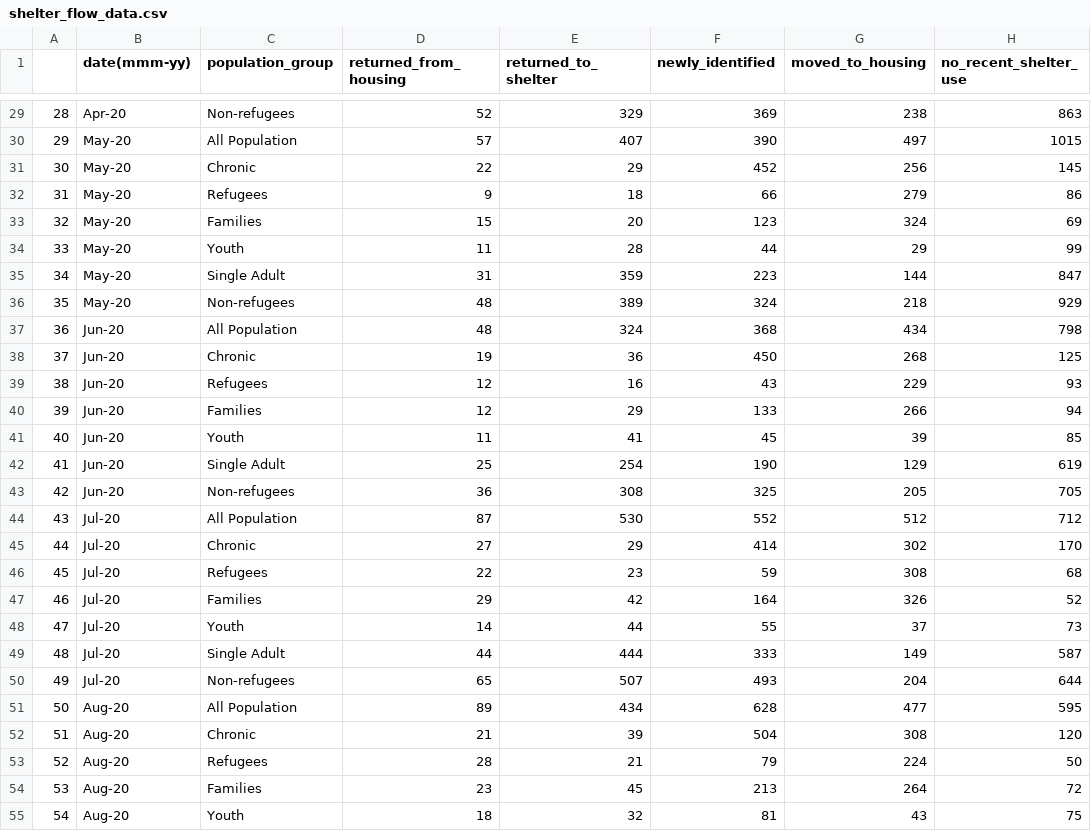
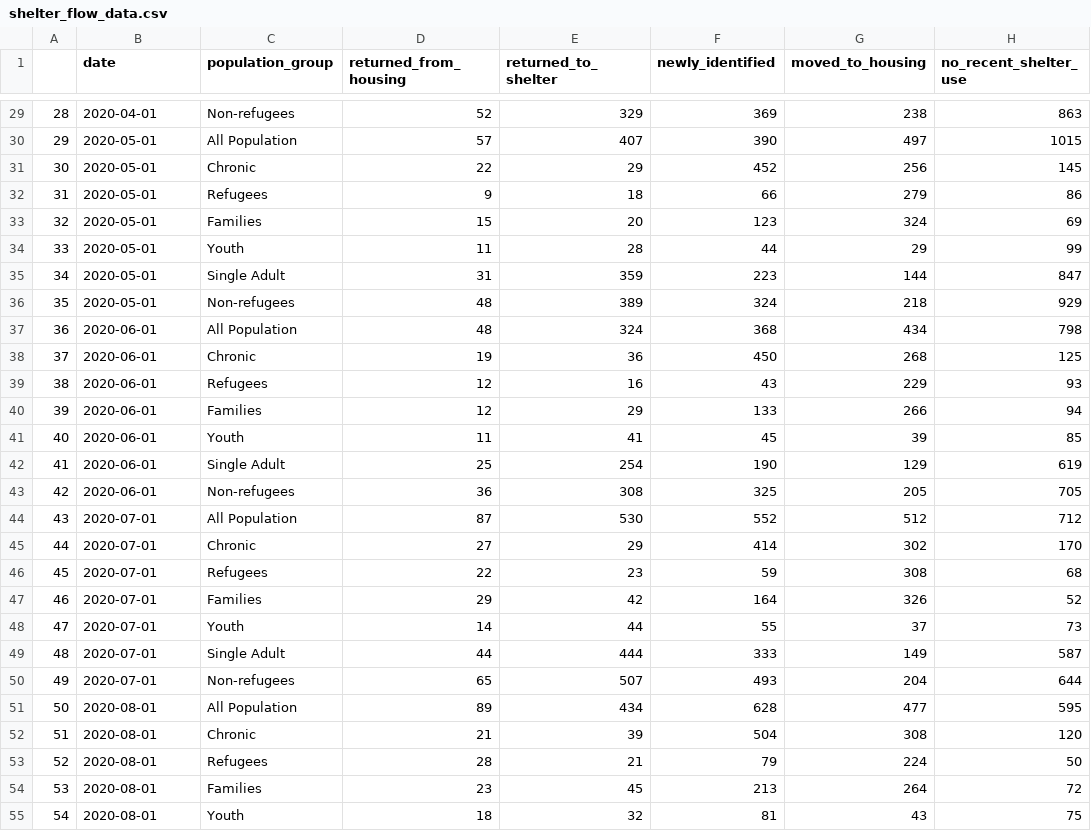
Before and after one commit to HanFrank/Homelessness-Analysis-of-Toronto, a CSV file: inputs/data/shelter_flow_data.csv, drawn as a sheet; only a part is shown, gaps mark what is left out; the diff covers the shown part only; the diff names each change by its address in the sheet, - before the commit and + after, or states it on an @@ line.

```diff
--- a/inputs/data/shelter_flow_data.csv
+++ b/inputs/data/shelter_flow_data.csv
-B1: date(mmm-yy)
+B1: date
-B29 (date): Apr-20
+B29 (date): 2020-04-01
-B30:B36 (date): May-20
+B30:B36 (date): 2020-05-01
-B37:B43 (date): Jun-20
+B37:B43 (date): 2020-06-01
-B44:B50 (date): Jul-20
+B44:B50 (date): 2020-07-01
-B51:B55 (date): Aug-20
+B51:B55 (date): 2020-08-01
```
Also changed, not shown: 153 edited cells elsewhere in this file, 5 other files.
